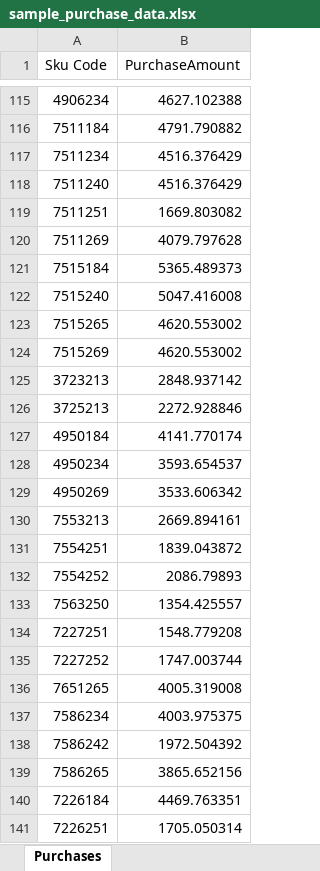
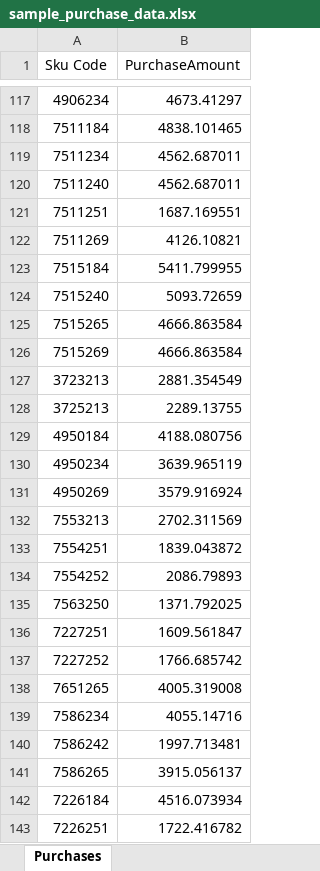
Before and after one commit to alh-5/alh, an Excel workbook: Profit Amount/sample_purchase_data.xlsx, sheet Purchases, drawn as a sheet; only a part is shown, gaps mark what is left out; values as stored, in another font and other column widths than the file's, no borders; addresses are those after the commit; the diff covers the shown part only; the diff names each change by its address in the sheet, - before the commit and + after, or states it on an @@ line.

```diff
--- a/Profit Amount/sample_purchase_data.xlsx (sheet Purchases)
+++ b/Profit Amount/sample_purchase_data.xlsx (sheet Purchases)
-B117 (PurchaseAmount): 4627.102388
+B117 (PurchaseAmount): 4673.41297
-B118 (PurchaseAmount): 4791.790882
+B118 (PurchaseAmount): 4838.101465
-B119:B120 (PurchaseAmount): 4516.376429
+B119:B120 (PurchaseAmount): 4562.687011
-B121 (PurchaseAmount): 1669.803082
+B121 (PurchaseAmount): 1687.169551
-B122 (PurchaseAmount): 4079.797628
+B122 (PurchaseAmount): 4126.10821
-B123 (PurchaseAmount): 5365.489373
+B123 (PurchaseAmount): 5411.799955
-B124 (PurchaseAmount): 5047.416008
+B124 (PurchaseAmount): 5093.72659
-B125:B126 (PurchaseAmount): 4620.553002
+B125:B126 (PurchaseAmount): 4666.863584
-B127 (PurchaseAmount): 2848.937142
+B127 (PurchaseAmount): 2881.354549
-B128 (PurchaseAmount): 2272.928846
+B128 (PurchaseAmount): 2289.13755
-B129 (PurchaseAmount): 4141.770174
+B129 (PurchaseAmount): 4188.080756
-B130 (PurchaseAmount): 3593.654537
+B130 (PurchaseAmount): 3639.965119
-B131 (PurchaseAmount): 3533.606342
+B131 (PurchaseAmount): 3579.916924
-B132 (PurchaseAmount): 2669.894161
+B132 (PurchaseAmount): 2702.311569
-B135 (PurchaseAmount): 1354.425557
+B135 (PurchaseAmount): 1371.792025
-B136 (PurchaseAmount): 1548.779208
+B136 (PurchaseAmount): 1609.561847
-B137 (PurchaseAmount): 1747.003744
+B137 (PurchaseAmount): 1766.685742
-B139 (PurchaseAmount): 4003.975375
+B139 (PurchaseAmount): 4055.14716
-B140 (PurchaseAmount): 1972.504392
+B140 (PurchaseAmount): 1997.713481
-B141 (PurchaseAmount): 3865.652156
+B141 (PurchaseAmount): 3915.056137
-B142 (PurchaseAmount): 4469.763351
+B142 (PurchaseAmount): 4516.073934
-B143 (PurchaseAmount): 1705.050314
+B143 (PurchaseAmount): 1722.416782
```
Also changed, not shown: 3 added rows, 2 removed rows and 199 edited cells elsewhere in this sheet, Advance Stock/Current Stock.xlsx, Advance Stock/Order Requirement.xlsx, 12 other files.
